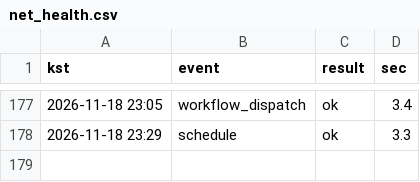
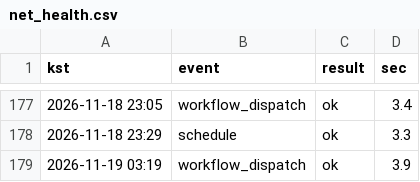
Before and after one commit to whereisjg/g2b-bid-data, a CSV file: logs/net_health.csv, drawn as a sheet; only a part is shown, gaps mark what is left out.

```diff
--- a/logs/net_health.csv
+++ b/logs/net_health.csv
@@ -178 +178,2 @@ kst,event,result,sec
 2026-11-18 23:29,schedule,ok,3.3
+2026-11-19 03:19,workflow_dispatch,ok,3.9
```
Also changed, not shown: 5 other files.
